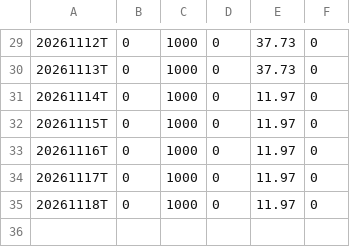
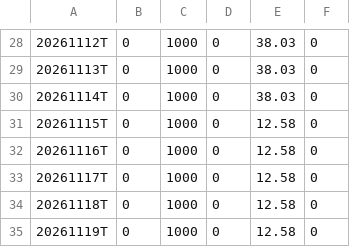
Before and after one commit to Fred6725/rs-log, a CSV file: output/RSRATING.csv, drawn as a sheet; only a part is shown, gaps mark what is left out; the diff covers the shown part only.

```diff
--- a/output/RSRATING.csv
+++ b/output/RSRATING.csv
@@ -29,7 +28,8 @@
-20261112T,0,1000,0,37.73,0
-20261113T,0,1000,0,37.73,0
-20261114T,0,1000,0,11.97,0
-20261115T,0,1000,0,11.97,0
-20261116T,0,1000,0,11.97,0
-20261117T,0,1000,0,11.97,0
-20261118T,0,1000,0,11.97,0
+20261112T,0,1000,0,38.03,0
+20261113T,0,1000,0,38.03,0
+20261114T,0,1000,0,38.03,0
+20261115T,0,1000,0,12.58,0
+20261116T,0,1000,0,12.58,0
+20261117T,0,1000,0,12.58,0
+20261118T,0,1000,0,12.58,0
+20261119T,0,1000,0,12.58,0
```
Also changed, not shown: 1 removed row and 27 edited cells elsewhere in this file, output/rs_industries.csv, output/rs_stocks.csv, 2 other files.
